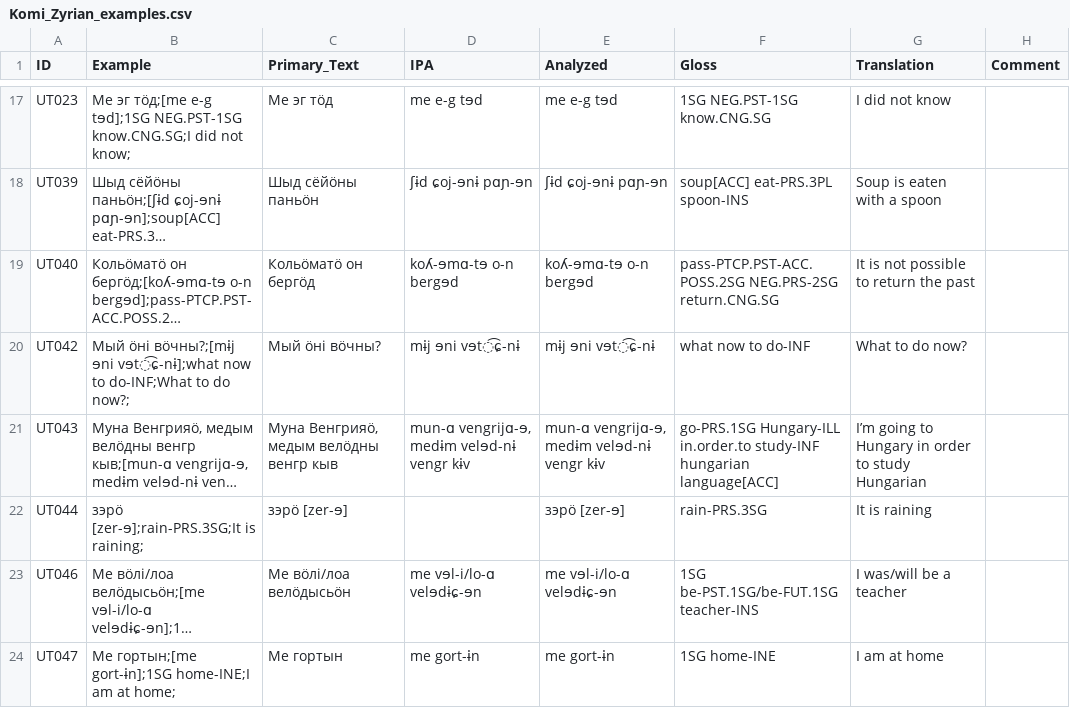
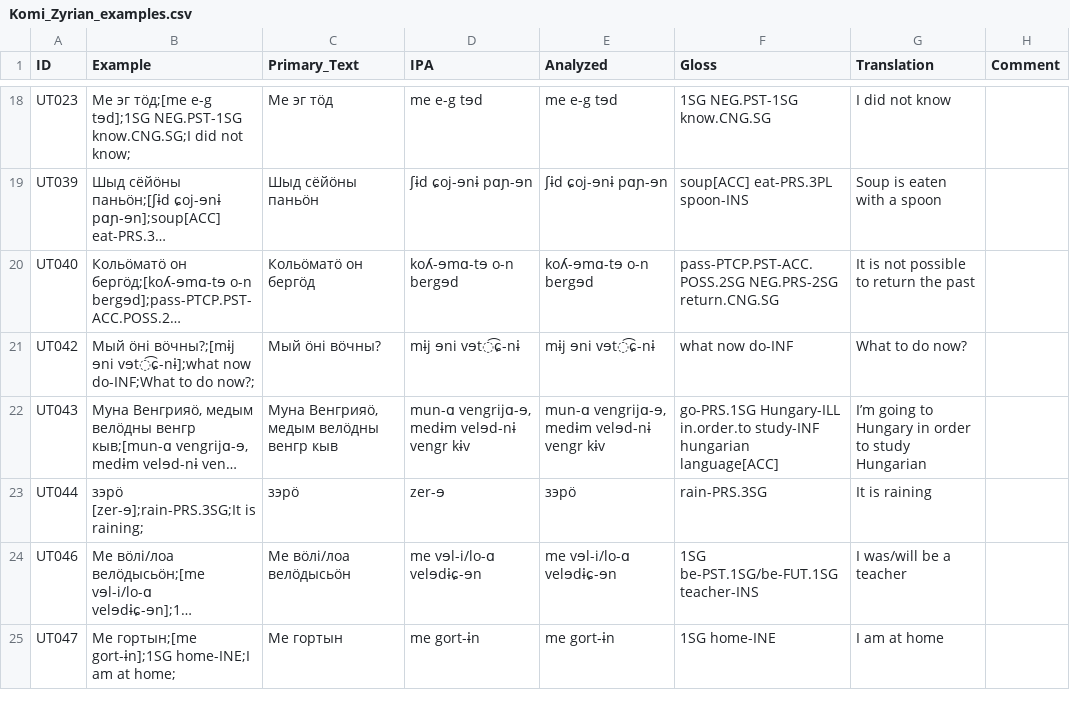
Before and after one commit to cldf-datasets/uratyp, a CSV file: raw/UT/language-tables/Komi_Zyrian_examples.csv, drawn as a sheet; only a part is shown, gaps mark what is left out; long unchanged cells end in …; addresses are those after the commit; the diff covers the shown part only; the diff names each change by its address in the sheet, - before the commit and + after, or states it on an @@ line.

```diff
--- a/raw/UT/language-tables/Komi_Zyrian_examples.csv
+++ b/raw/UT/language-tables/Komi_Zyrian_examples.csv
-B21 (Example): …vɘt͡ɕ-nɨ];what now to do-INF;What to…
+B21 (Example): …vɘt͡ɕ-nɨ];what now do-INF;What to…
-F21 (Gloss): what now to do-INF
+F21 (Gloss): what now do-INF
-C23 (Primary_Text): зэрö [zer-ɘ]
+C23 (Primary_Text): зэрö
-D23 (IPA): (empty)
+D23 (IPA): zer-ɘ
-E23 (Analyzed): зэрö [zer-ɘ]
+E23 (Analyzed): зэрö
```
Also changed, not shown: 1 added row and 22 edited cells elsewhere in this file, raw/UT/language-tables/Courland_Livonian.csv, raw/UT/language-tables/Erzya.csv, 14 other files.
